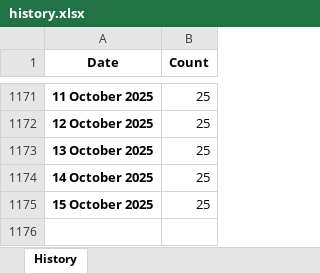
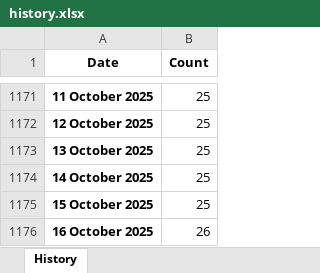
Before and after one commit to ducky4life/puree, an Excel workbook: data/history.xlsx, sheet History, drawn as a sheet; only a part is shown, gaps mark what is left out; values as stored, in another font and other column widths than the file's, no borders; the diff names each change by its address in the sheet, - before the commit and + after, or states it on an @@ line.

```diff
--- a/data/history.xlsx (sheet History)
+++ b/data/history.xlsx (sheet History)
+row 1176: 16 October 2025 | 26
```
Also changed, not shown: 3 other files.
